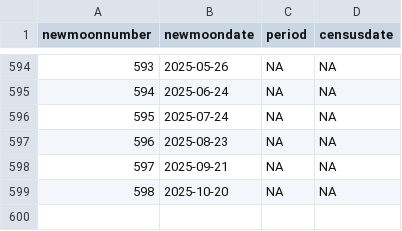
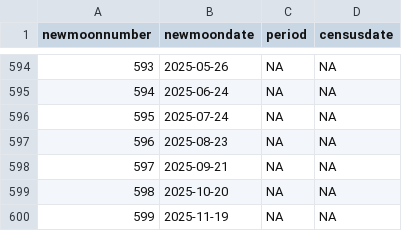
Before and after one commit to weecology/PortalData, a CSV file: Rodents/moon_dates.csv, drawn as a sheet; only a part is shown, gaps mark what is left out.

Commit message:
Update data and trigger archive: GitHub Build 1361 [skip ci] [cron]

```diff
--- a/Rodents/moon_dates.csv
+++ b/Rodents/moon_dates.csv
@@ -599 +599,2 @@
 598,2025-10-20,NA,NA
+599,2025-11-19,NA,NA
```
Also changed, not shown: 2 other files.
